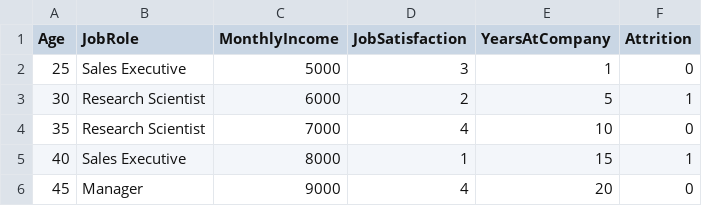
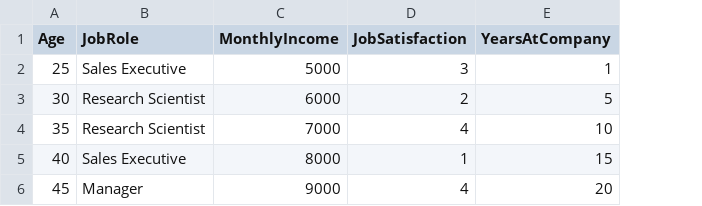
Before and after one commit to Navdeep27/AI-ML, a CSV file: employee_attrition_knn_classification_test.csv, drawn as a sheet; the diff names each change by its address in the sheet, - before the commit and + after, or states it on an @@ line.

Commit message:
Update employee_attrition_knn_classification_test.csv
Updated the test data

```diff
--- a/employee_attrition_knn_classification_test.csv
+++ b/employee_attrition_knn_classification_test.csv
-column F (Attrition), rows 2-6: 0 | 1 | 0 | 1 | 0
```
